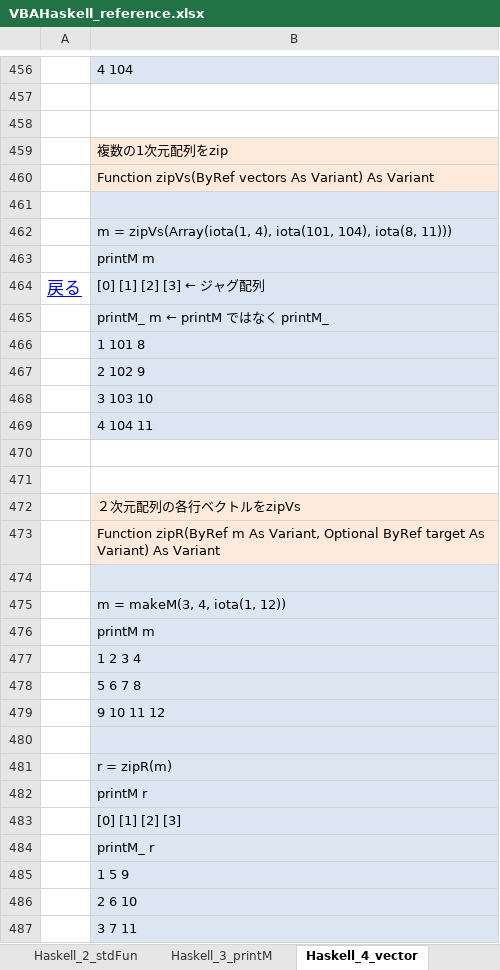
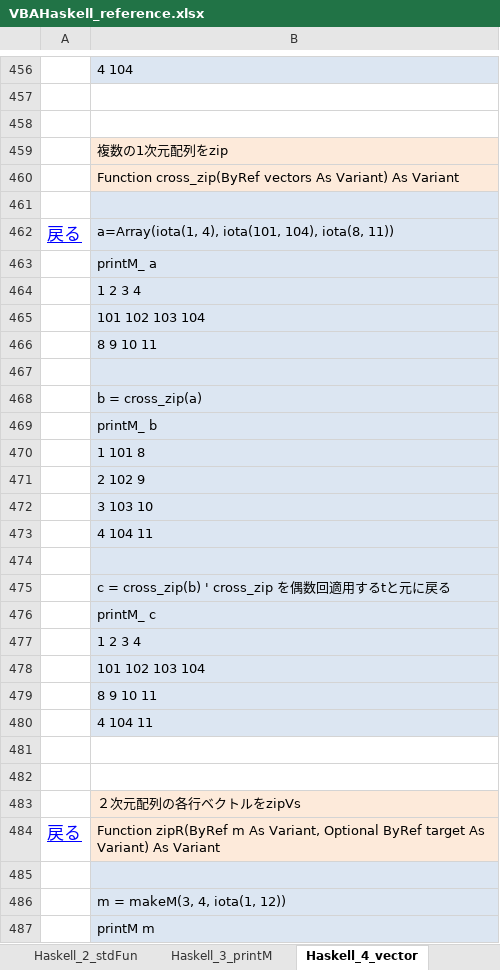
Before and after one commit to mYmd/VBA, an Excel workbook: vh_Manual/VBAHaskell_reference.xlsx, sheet Haskell_4_vector, drawn as a sheet; only a part is shown, gaps mark what is left out; the shorter side is filled out with more unchanged rows; values as stored, in another font and other column widths than the file's, no borders; charts and pictures not drawn; removed rows and columns are numbered as before the commit, all else as after; the diff covers the shown part only; the diff names each change by its address in the sheet, - before the commit and + after, or states it on an @@ line.

Commit message:
Haskell_4_vectorでzip関連を整理

```diff
--- a/vh_Manual/VBAHaskell_reference.xlsx (sheet Haskell_4_vector)
+++ b/vh_Manual/VBAHaskell_reference.xlsx (sheet Haskell_4_vector)
-B460: Function zipVs(ByRef vectors As…
+B460: Function cross_zip(ByRef vectors As…
-row 462:  | m = zipVs(Array(iota(1, 4), iota(101, 104), iota(8, 11)))
@@ row 463 moved to row 513: printM m @@
-B462: [0] [1] [2] [3] ← ジャグ配列
+B462: a=Array(iota(1, 4), iota(101, 104), iota(8, 11))
-B463: printM_ m ← printM ではなく printM_
+B463: printM_ a
+row 464:  | 1 2 3 4
+row 465:  | 101 102 103 104
+row 466:  | 8 9 10 11
+row 467: (empty)
+row 468:  | b = cross_zip(a)
+row 469:  | printM_ b
-B474 fill: none
+B474 fill: #DCE6F2
+row 475:  | c = cross_zip(b) ' cross_zip を偶数回適用するtと元に戻る
+row 476:  | printM_ c
+row 477:  | 1 2 3 4
+row 478:  | 101 102 103 104
+row 479:  | 8 9 10 11
+row 480:  | 4 104 11
+row 481: (empty)
-A484: (empty)
+A484: 戻る
```
Also changed, not shown: 29 added rows elsewhere in this sheet, sheet Index, charts or pictures, bin/VBAHaskellほぼ全部入り.xlsm, 28 other files.
